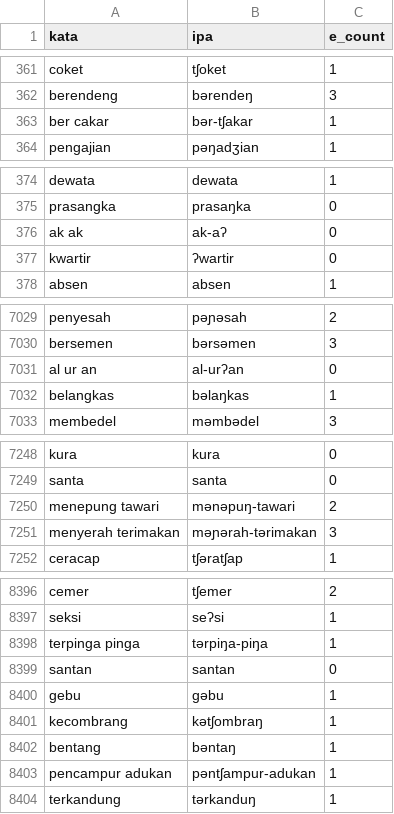
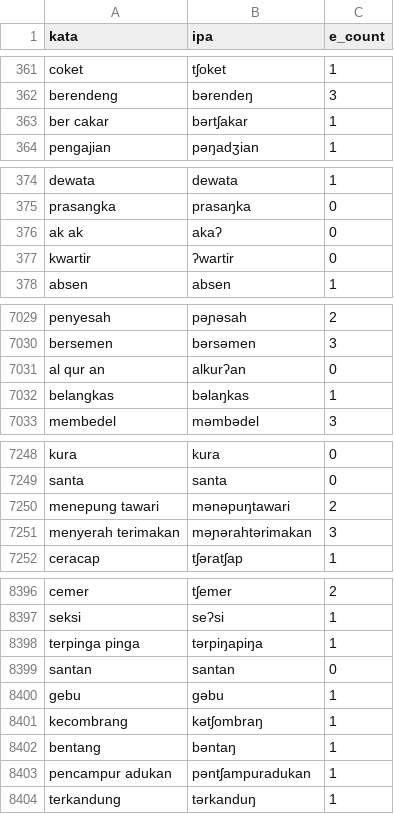
Before and after one commit to Al-Fahrezi/indog2p, a CSV file: data/raw/train.csv, drawn as a sheet; only a part is shown, gaps mark what is left out; the diff covers the shown part only.

```diff
--- a/data/raw/train.csv
+++ b/data/raw/train.csv
@@ -362,3 +362,3 @@ coket,tʃoket,1
 berendeng,bərendeŋ,3
-ber cakar,bər-tʃakar,1
+ber cakar,bərtʃakar,1
 pengajian,pəŋadʒian,1
@@ -375,3 +375,3 @@ dewata,dewata,1
 prasangka,prasaŋka,0
-ak ak,ak-aʔ,0
+ak ak,akaʔ,0
 kwartir,ʔwartir,0
@@ -7030,3 +7030,3 @@ penyesah,pəɲəsah,2
 bersemen,bərsəmen,3
-al ur an,al-urʔan,0
+al qur an,alkurʔan,0
 belangkas,bəlaŋkas,1
@@ -7249,4 +7249,4 @@ kura,kura,0
 santa,santa,0
-menepung tawari,mənəpuŋ-tawari,2
-menyerah terimakan,məɲərah-tərimakan,3
+menepung tawari,mənəpuŋtawari,2
+menyerah terimakan,məɲərahtərimakan,3
 ceracap,tʃəratʃap,1
@@ -8397,3 +8397,3 @@ cemer,tʃemer,2
 seksi,seʔsi,1
-terpinga pinga,tərpiŋa-piŋa,1
+terpinga pinga,tərpiŋapiŋa,1
 santan,santan,0
@@ -8402,3 +8402,3 @@ kecombrang,kətʃombraŋ,1
 bentang,bəntaŋ,1
-pencampur adukan,pəntʃampur-adukan,1
+pencampur adukan,pəntʃampuradukan,1
 terkandung,tərkanduŋ,1
```
Also changed, not shown: 85 edited cells elsewhere in this file, data/raw/test.csv, data/raw/val.csv, 14 other files.
